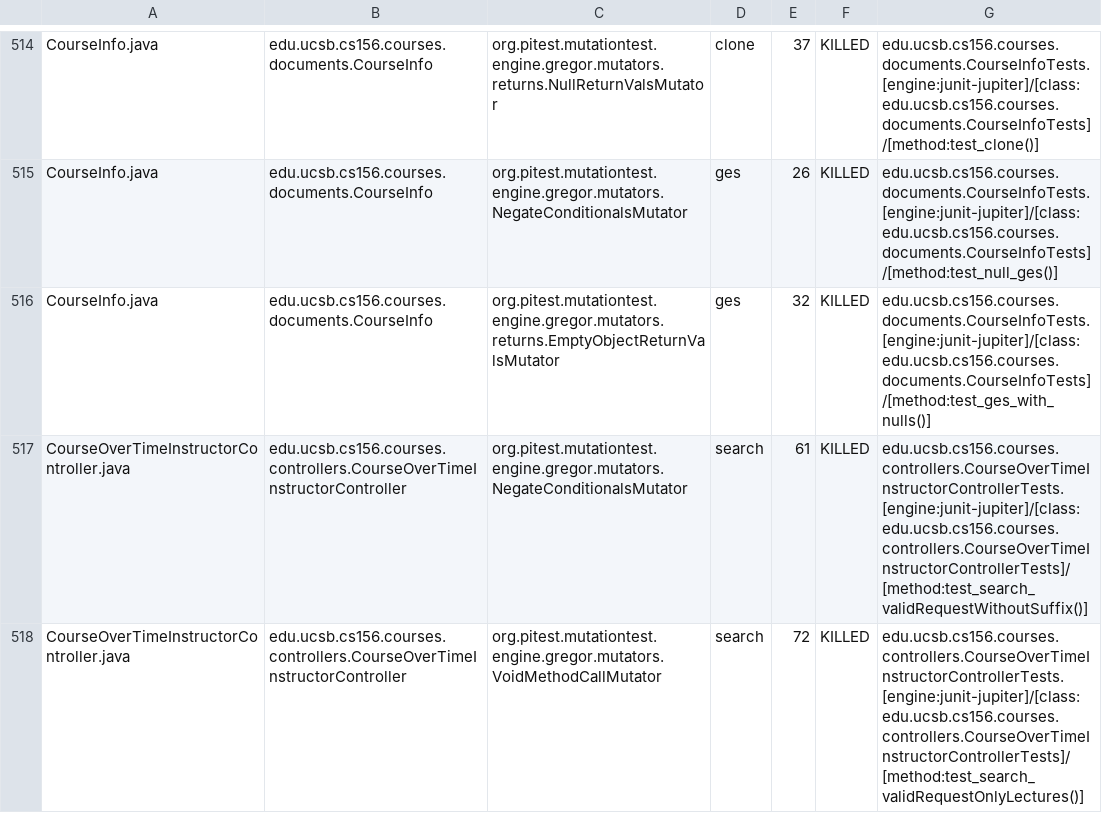
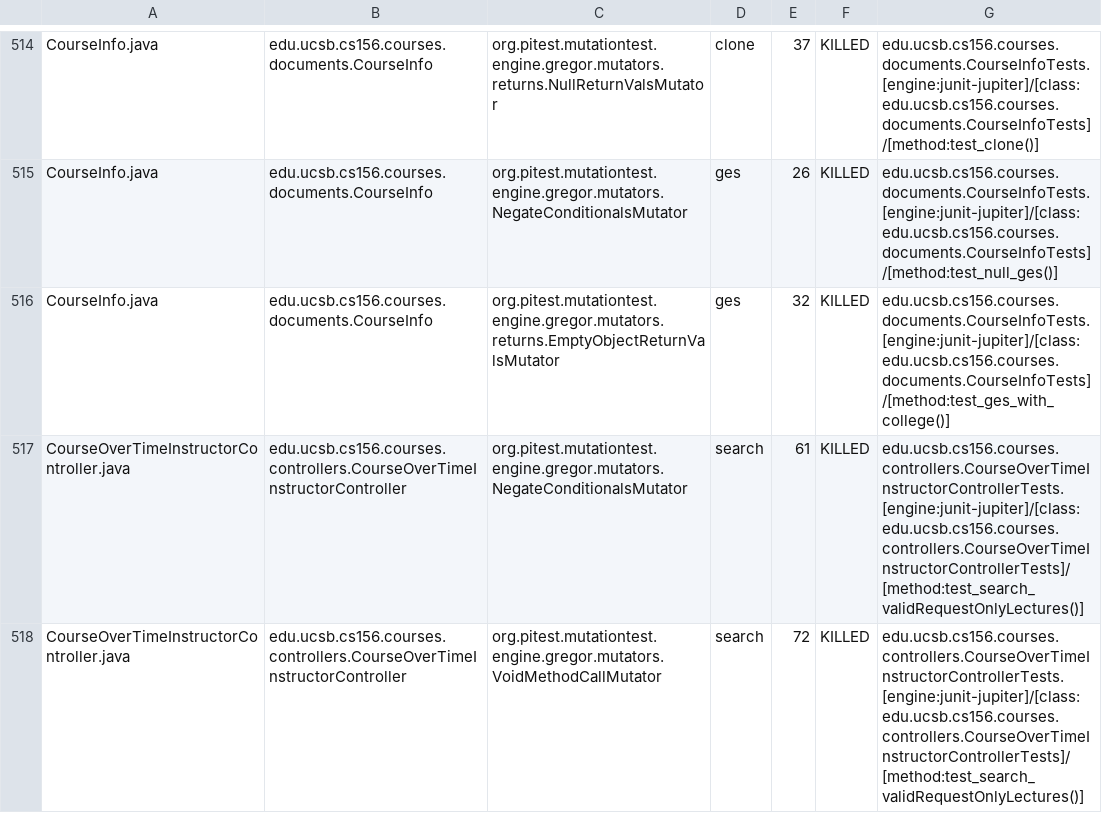
Before and after one commit to ucsb-cs156-s26/proj-courses-s26-04, a CSV file: prs/30/pitest/mutations.csv, drawn as a sheet; only a part is shown, gaps mark what is left out; the diff covers the shown part only.

Commit message:
Deploying to gh-pages from @ ucsb-cs156-s26/proj-courses-s26-04@680e762c3b93d9ff69387ffd226b7c7cf4ad4c63 🚀

```diff
--- a/prs/30/pitest/mutations.csv
+++ b/prs/30/pitest/mutations.csv
@@ -515,4 +515,4 @@ CourseInfo.java,edu.ucsb.cs156.courses.documents.CourseInfo,org.pitest.mutationt
 CourseInfo.java,edu.ucsb.cs156.courses.documents.CourseInfo,org.pitest.mutationtest.engine.gregor.mutators.NegateConditionalsMutator,ges,26,KILLED,edu.ucsb.cs156.courses.documents.CourseInfoTests.[engine:junit-jupiter]/[class:edu.ucsb.cs156.courses.documents.CourseInfoTests]/[method:test_null_ges()]
-CourseInfo.java,edu.ucsb.cs156.courses.documents.CourseInfo,org.pitest.mutationtest.engine.gregor.mutators.returns.EmptyObjectReturnValsMutator,ges,32,KILLED,edu.ucsb.cs156.courses.documents.CourseInfoTests.[engine:junit-jupiter]/[class:edu.ucsb.cs156.courses.documents.CourseInfoTests]/[method:test_ges_with_nulls()]
-CourseOverTimeInstructorController.java,edu.ucsb.cs156.courses.controllers.CourseOverTimeInstructorController,org.pitest.mutationtest.engine.gregor.mutators.NegateConditionalsMutator,search,61,KILLED,edu.ucsb.cs156.courses.controllers.CourseOverTimeInstructorControllerTests.[engine:junit-jupiter]/[class:edu.ucsb.cs156.courses.controllers.CourseOverTimeInstructorControllerTests]/[method:test_search_validRequestWithoutSuffix()]
+CourseInfo.java,edu.ucsb.cs156.courses.documents.CourseInfo,org.pitest.mutationtest.engine.gregor.mutators.returns.EmptyObjectReturnValsMutator,ges,32,KILLED,edu.ucsb.cs156.courses.documents.CourseInfoTests.[engine:junit-jupiter]/[class:edu.ucsb.cs156.courses.documents.CourseInfoTests]/[method:test_ges_with_college()]
+CourseOverTimeInstructorController.java,edu.ucsb.cs156.courses.controllers.CourseOverTimeInstructorController,org.pitest.mutationtest.engine.gregor.mutators.NegateConditionalsMutator,search,61,KILLED,edu.ucsb.cs156.courses.controllers.CourseOverTimeInstructorControllerTests.[engine:junit-jupiter]/[class:edu.ucsb.cs156.courses.controllers.CourseOverTimeInstructorControllerTests]/[method:test_search_validRequestOnlyLectures()]
 CourseOverTimeInstructorController.java,edu.ucsb.cs156.courses.controllers.CourseOverTimeInstructorController,org.pitest.mutationtest.engine.gregor.mutators.VoidMethodCallMutator,search,72,KILLED,edu.ucsb.cs156.courses.controllers.CourseOverTimeInstructorControllerTests.[engine:junit-jupiter]/[class:edu.ucsb.cs156.courses.controllers.CourseOverTimeInstructorControllerTests]/[method:test_search_validRequestOnlyLectures()]
```
Also changed, not shown: 44 edited cells elsewhere in this file, 53 other files.
